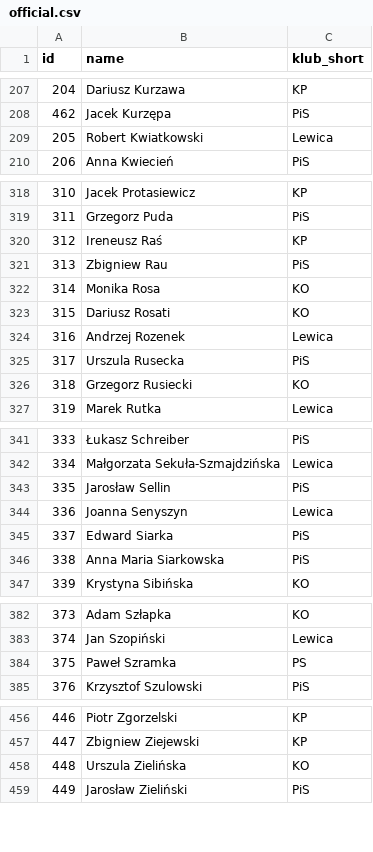
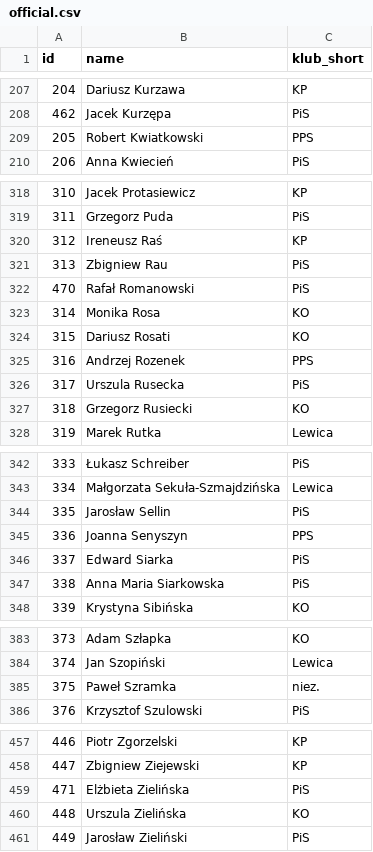
Before and after one commit to every-politician-scrapers/poland-sejm, a CSV file: data/official.csv, drawn as a sheet; only a part is shown, gaps mark what is left out.

```diff
--- a/data/official.csv
+++ b/data/official.csv
@@ -208,3 +208,3 @@ id,name,klub_short
 462,Jacek Kurzępa,PiS
-205,Robert Kwiatkowski,Lewica
+205,Robert Kwiatkowski,PPS
 206,Anna Kwiecień,PiS
@@ -321,5 +321,6 @@ id,name,klub_short
 313,Zbigniew Rau,PiS
+470,Rafał Romanowski,PiS
 314,Monika Rosa,KO
 315,Dariusz Rosati,KO
-316,Andrzej Rozenek,Lewica
+316,Andrzej Rozenek,PPS
 317,Urszula Rusecka,PiS
@@ -343,3 +344,3 @@ id,name,klub_short
 335,Jarosław Sellin,PiS
-336,Joanna Senyszyn,Lewica
+336,Joanna Senyszyn,PPS
 337,Edward Siarka,PiS
@@ -383,3 +384,3 @@ id,name,klub_short
 374,Jan Szopiński,Lewica
-375,Paweł Szramka,PS
+375,Paweł Szramka,niez.
 376,Krzysztof Szulowski,PiS
@@ -457,2 +458,3 @@ id,name,klub_short
 447,Zbigniew Ziejewski,KP
+471,Elżbieta Zielińska,PiS
 448,Urszula Zielińska,KO
```
Also changed, not shown: data/wikipedia.csv, 2 other files.
